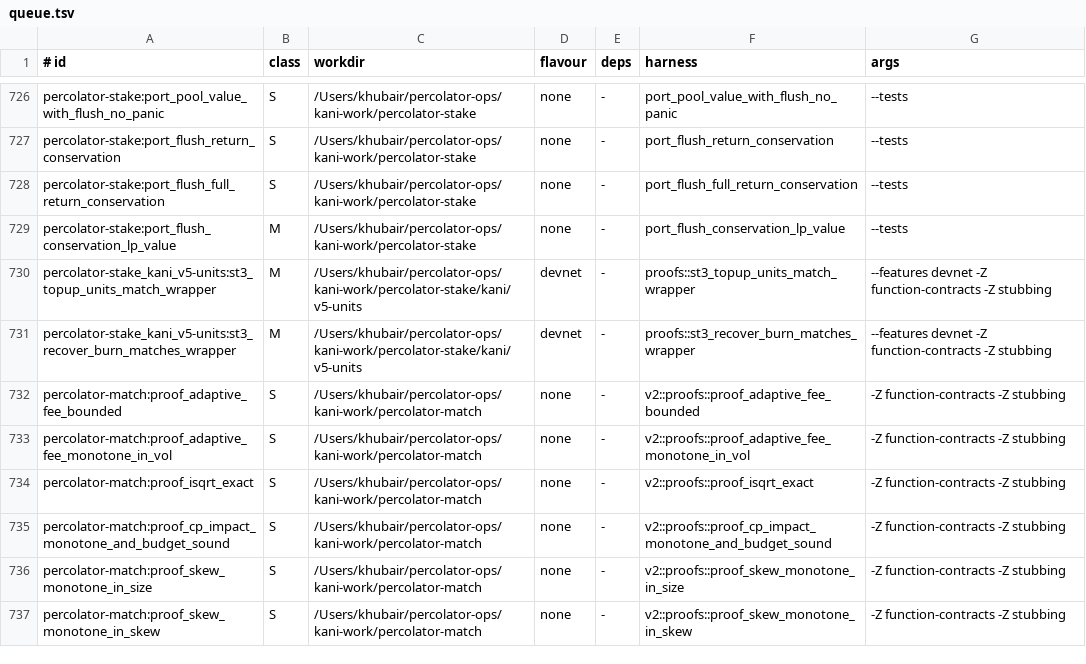
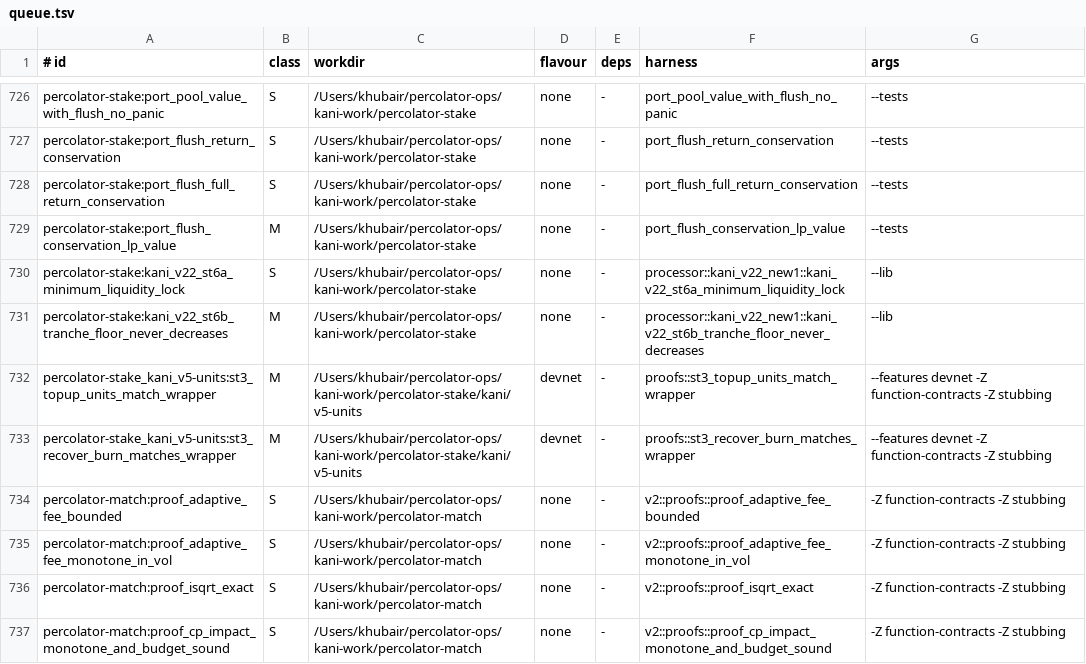
Before and after one commit to dcccrypto/percolator-prog, a TSV file: kani/v22-run/queue.tsv, drawn as a sheet; only a part is shown, gaps mark what is left out; the shorter side is filled out with more unchanged rows; the diff names each change by its address in the sheet, - before the commit and + after, or states it on an @@ line.

```diff
--- a/kani/v22-run/queue.tsv
+++ b/kani/v22-run/queue.tsv
+row 730: percolator-stake:kani_v22_st6a_minimum_liquidity_lock | S | /Users/khubair/percolator-ops/kani-work/percolator-stake | none | - | processor::kani_v22_new1::kani_v22_st6a_minimum_liquidity_lock | --lib
+row 731: percolator-stake:kani_v22_st6b_tranche_floor_never_decreases | M | /Users/khubair/percolator-ops/kani-work/percolator-stake | none | - | processor::kani_v22_new1::kani_v22_st6b_tranche_floor_never_decreases | --lib
```
Also changed, not shown: kani/v22-run/classes.tsv, 1 other file.
